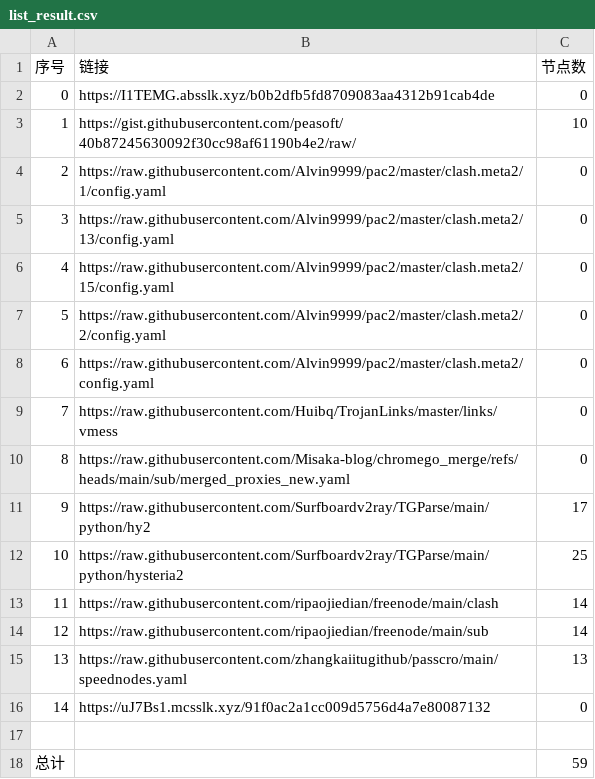
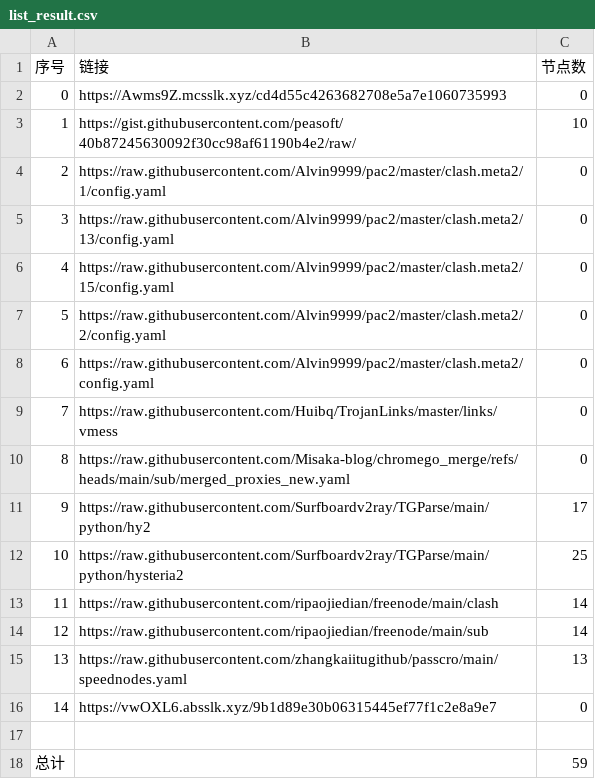
Before and after one commit to this-ooo/nmw, a CSV file: list_result.csv, drawn as a sheet.

```diff
--- a/list_result.csv
+++ b/list_result.csv
@@ -1,3 +1,3 @@
 序号,链接,节点数
-0,https://I1TEMG.absslk.xyz/b0b2dfb5fd8709083aa4312b91cab4de,0
+0,https://Awms9Z.mcsslk.xyz/cd4d55c4263682708e5a7e1060735993,0
 1,https://gist.githubusercontent.com/peasoft/40b87245630092f30cc98af61190b4e2/raw/,10
@@ -15,3 +15,3 @@
 13,https://raw.githubusercontent.com/zhangkaiitugithub/passcro/main/speednodes.yaml,13
-14,https://uJ7Bs1.mcsslk.xyz/91f0ac2a1cc009d5756d4a7e80087132,0
+14,https://vwOXL6.absslk.xyz/9b1d89e30b06315445ef77f1c2e8a9e7,0
 
```
Also changed, not shown: 3 other files.
